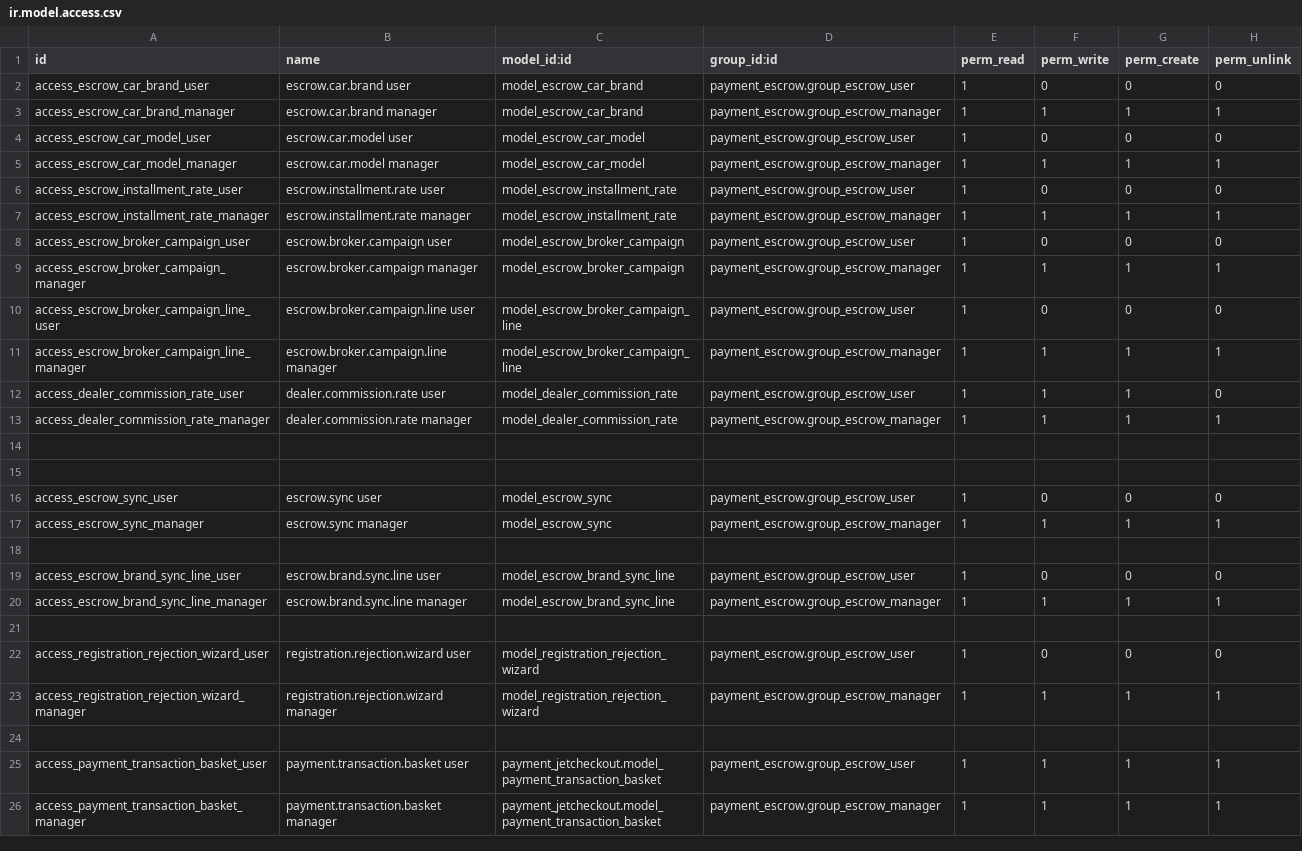
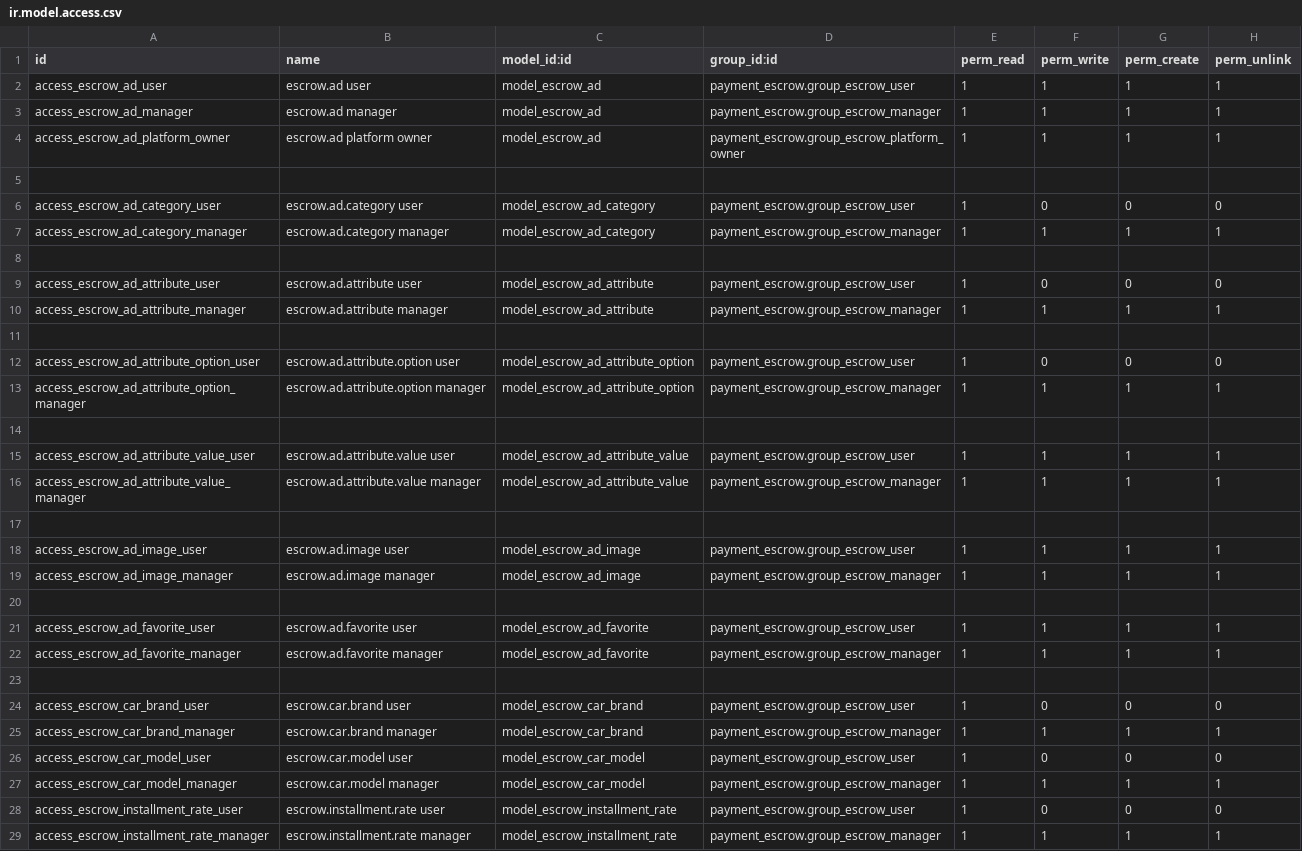
Before and after one commit to projetgrup/payment-service, a CSV file: payment_escrow/security/ir.model.access.csv, drawn as a sheet; only a part is shown; the shorter side is filled out with more unchanged rows; the diff names each change by its address in the sheet, - before the commit and + after, or states it on an @@ line.

Commit message:
[IMP] escrow

```diff
--- a/payment_escrow/security/ir.model.access.csv
+++ b/payment_escrow/security/ir.model.access.csv
+row 2: access_escrow_ad_user | escrow.ad user | model_escrow_ad | payment_escrow.group_escrow_user | 1 | 1 | 1 | 1
+row 3: access_escrow_ad_manager | escrow.ad manager | model_escrow_ad | payment_escrow.group_escrow_manager | 1 | 1 | 1 | 1
+row 4: access_escrow_ad_platform_owner | escrow.ad platform owner | model_escrow_ad | payment_escrow.group_escrow_platform_owner | 1 | 1 | 1 | 1
+row 5: (empty)
+row 6: access_escrow_ad_category_user | escrow.ad.category user | model_escrow_ad_category | payment_escrow.group_escrow_user | 1 | 0 | 0 | 0
+row 7: access_escrow_ad_category_manager | escrow.ad.category manager | model_escrow_ad_category | payment_escrow.group_escrow_manager | 1 | 1 | 1 | 1
+row 8: (empty)
+row 9: access_escrow_ad_attribute_user | escrow.ad.attribute user | model_escrow_ad_attribute | payment_escrow.group_escrow_user | 1 | 0 | 0 | 0
+row 10: access_escrow_ad_attribute_manager | escrow.ad.attribute manager | model_escrow_ad_attribute | payment_escrow.group_escrow_manager | 1 | 1 | 1 | 1
+row 11: (empty)
+row 12: access_escrow_ad_attribute_option_user | escrow.ad.attribute.option user | model_escrow_ad_attribute_option | payment_escrow.group_escrow_user | 1 | 0 | 0 | 0
+row 13: access_escrow_ad_attribute_option_manager | escrow.ad.attribute.option manager | model_escrow_ad_attribute_option | payment_escrow.group_escrow_manager | 1 | 1 | 1 | 1
+row 14: (empty)
+row 15: access_escrow_ad_attribute_value_user | escrow.ad.attribute.value user | model_escrow_ad_attribute_value | payment_escrow.group_escrow_user | 1 | 1 | 1 | 1
+row 16: access_escrow_ad_attribute_value_manager | escrow.ad.attribute.value manager | model_escrow_ad_attribute_value | payment_escrow.group_escrow_manager | 1 | 1 | 1 | 1
+row 17: (empty)
+row 18: access_escrow_ad_image_user | escrow.ad.image user | model_escrow_ad_image | payment_escrow.group_escrow_user | 1 | 1 | 1 | 1
+row 19: access_escrow_ad_image_manager | escrow.ad.image manager | model_escrow_ad_image | payment_escrow.group_escrow_manager | 1 | 1 | 1 | 1
+row 20: (empty)
+row 21: access_escrow_ad_favorite_user | escrow.ad.favorite user | model_escrow_ad_favorite | payment_escrow.group_escrow_user | 1 | 1 | 1 | 1
+row 22: access_escrow_ad_favorite_manager | escrow.ad.favorite manager | model_escrow_ad_favorite | payment_escrow.group_escrow_manager | 1 | 1 | 1 | 1
+row 23: (empty)
```
Also changed, not shown: 30 other files.
